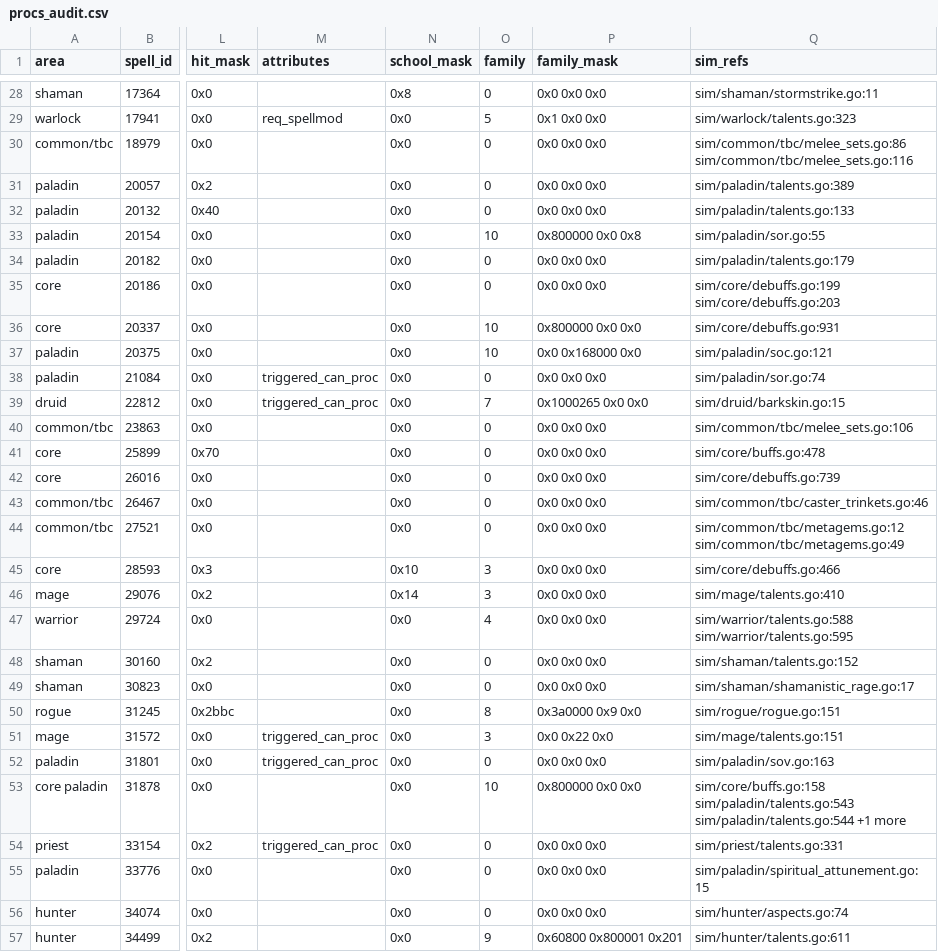
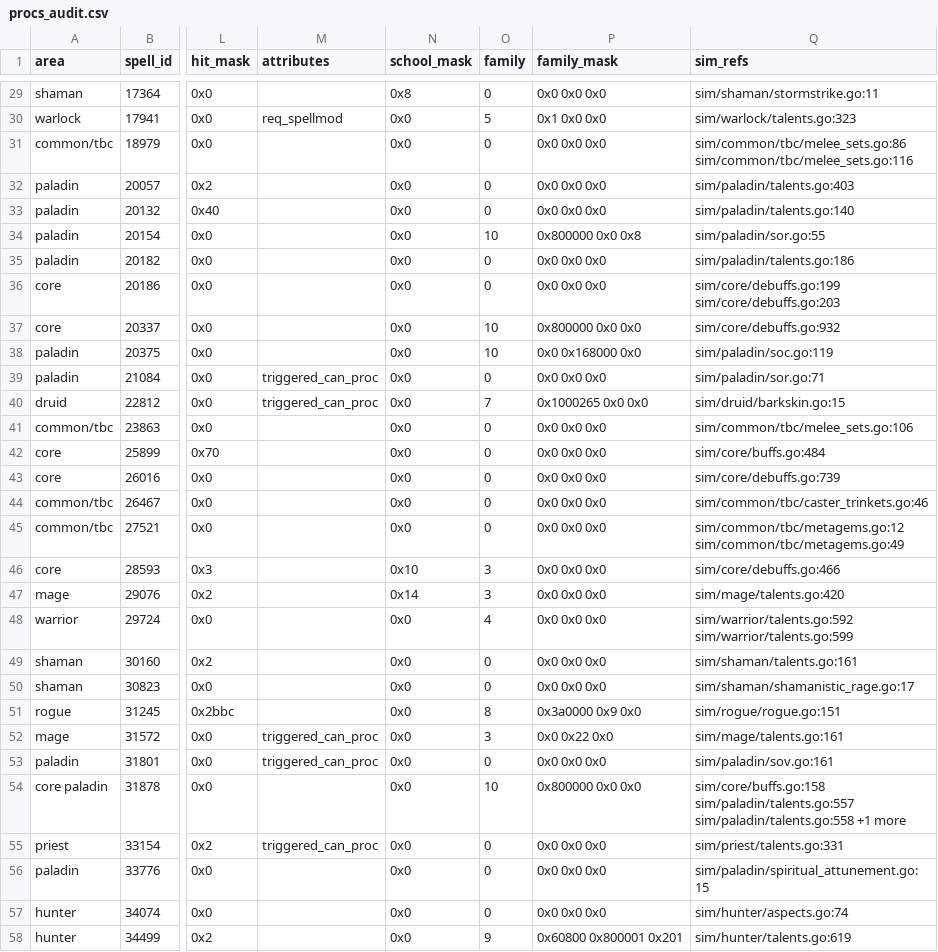
Before and after one commit to ArkosLUL/wowsim, a CSV file: docs/azerothcore-parity/audit/procs_audit.csv, drawn as a sheet; only a part is shown, gaps mark what is left out; addresses are those after the commit; the diff covers the shown part only; the diff names each change by its address in the sheet, - before the commit and + after, or states it on an @@ line.

```diff
--- a/docs/azerothcore-parity/audit/procs_audit.csv
+++ b/docs/azerothcore-parity/audit/procs_audit.csv
-Q32 (sim_refs): sim/paladin/talents.go:389
+Q32 (sim_refs): sim/paladin/talents.go:403
-Q33 (sim_refs): sim/paladin/talents.go:133
+Q33 (sim_refs): sim/paladin/talents.go:140
-Q35 (sim_refs): sim/paladin/talents.go:179
+Q35 (sim_refs): sim/paladin/talents.go:186
-Q37 (sim_refs): sim/core/debuffs.go:931
+Q37 (sim_refs): sim/core/debuffs.go:932
-Q38 (sim_refs): sim/paladin/soc.go:121
+Q38 (sim_refs): sim/paladin/soc.go:119
-Q39 (sim_refs): sim/paladin/sor.go:74
+Q39 (sim_refs): sim/paladin/sor.go:71
-Q42 (sim_refs): sim/core/buffs.go:478
+Q42 (sim_refs): sim/core/buffs.go:484
-Q47 (sim_refs): sim/mage/talents.go:410
+Q47 (sim_refs): sim/mage/talents.go:420
-Q48 (sim_refs): sim/warrior/talents.go:588 sim/warrior/talents.go:595
+Q48 (sim_refs): sim/warrior/talents.go:592 sim/warrior/talents.go:599
-Q49 (sim_refs): sim/shaman/talents.go:152
+Q49 (sim_refs): sim/shaman/talents.go:161
-Q52 (sim_refs): sim/mage/talents.go:151
+Q52 (sim_refs): sim/mage/talents.go:161
-Q53 (sim_refs): sim/paladin/sov.go:163
+Q53 (sim_refs): sim/paladin/sov.go:161
-Q54 (sim_refs): sim/core/buffs.go:158 sim/paladin/talents.go:543 sim/paladin/talents.go:544 +1 more
+Q54 (sim_refs): sim/core/buffs.go:158 sim/paladin/talents.go:557 sim/paladin/talents.go:558 +1 more
-Q58 (sim_refs): sim/hunter/talents.go:611
+Q58 (sim_refs): sim/hunter/talents.go:619
```
Also changed, not shown: 2 added rows and 58 edited cells elsewhere in this file, docs/azerothcore-parity/audit/spells_audit.csv, docs/azerothcore-parity/audit/spells_missing.csv, 2 other files.
